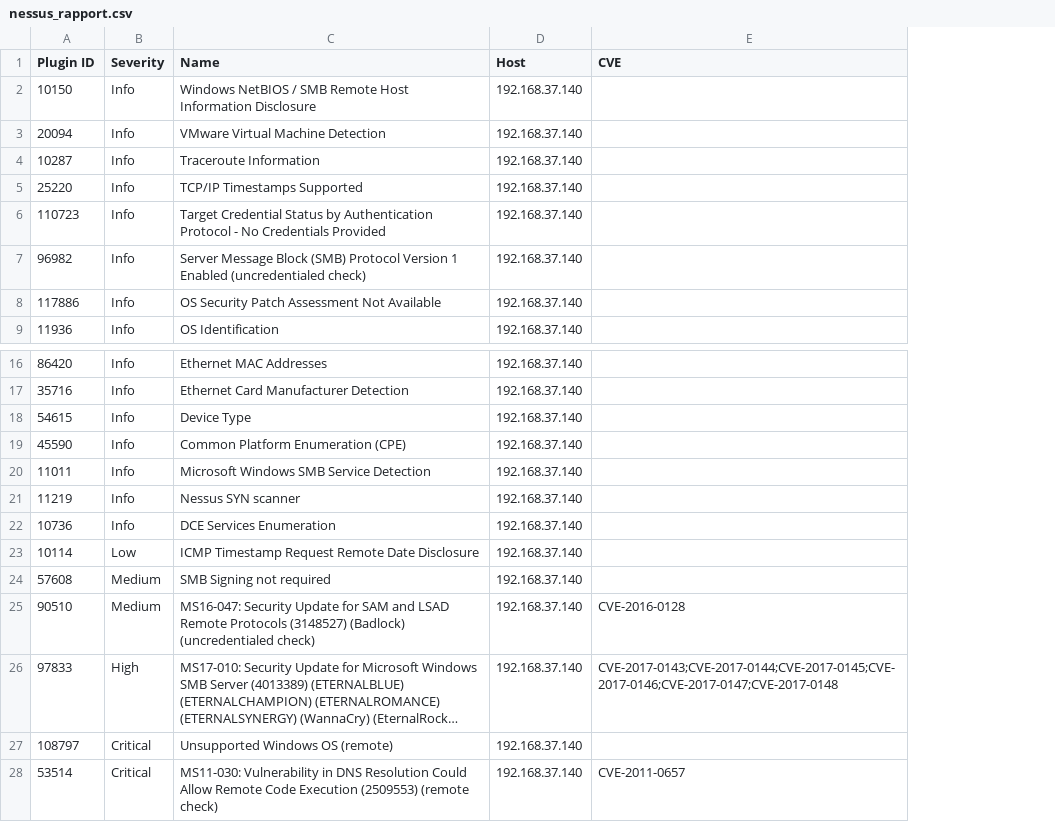
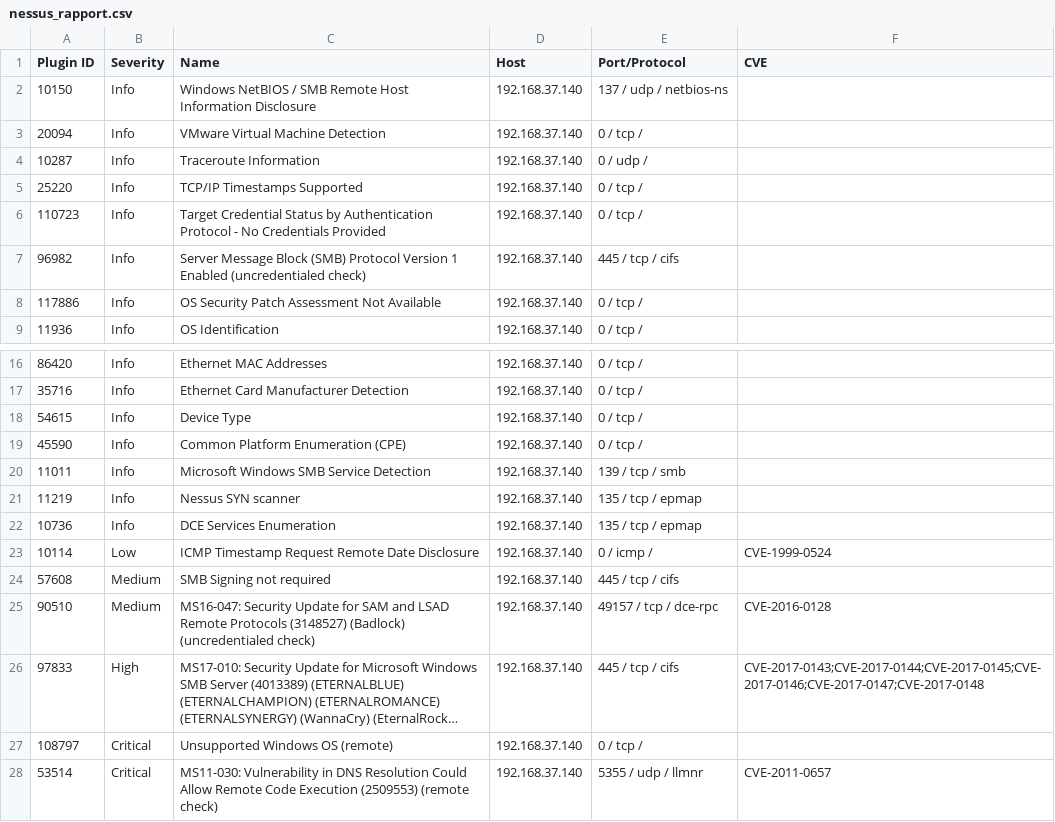
Before and after one commit to 13743-shehla/holbertonschool-cyber_security, a CSV file: vulnerability_research_exploitation/0x00_vulnerability/nessus_rapport.csv, drawn as a sheet; only a part is shown, gaps mark what is left out; long unchanged cells end in …; addresses are those after the commit; the diff names each change by its address in the sheet, - before the commit and + after, or states it on an @@ line.

Commit message:
Add CVE data to Nessus vulnerability report

```diff
--- a/vulnerability_research_exploitation/0x00_vulnerability/nessus_rapport.csv
+++ b/vulnerability_research_exploitation/0x00_vulnerability/nessus_rapport.csv
+column E (Port/Protocol), rows 2-9: 137 / udp / netbios-ns | 0 / tcp / | 0 / udp / | 0 / tcp / | 0 / tcp / | 445 / tcp / cifs | 0 / tcp / | 0 / tcp /; rows 16-28: 0 / tcp / | 0 / tcp / | 0 / tcp / | 0 / tcp / | 139 / tcp / smb | 135 / tcp / epmap | 135 / tcp / epmap | 0 / icmp / | 445 / tcp / cifs | 49157 / tcp / dce-rpc | 445 / tcp / cifs | 0 / tcp / | 5355 / udp / llmnr
-F23 (CVE): (empty)
+F23 (CVE): CVE-1999-0524
```
